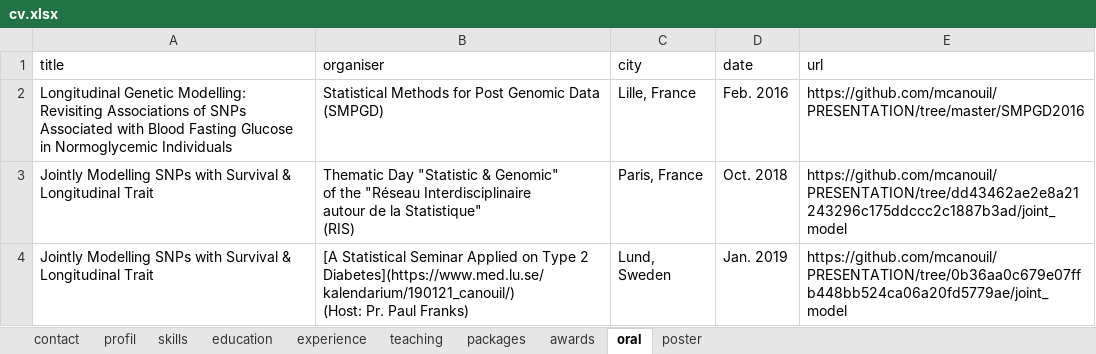
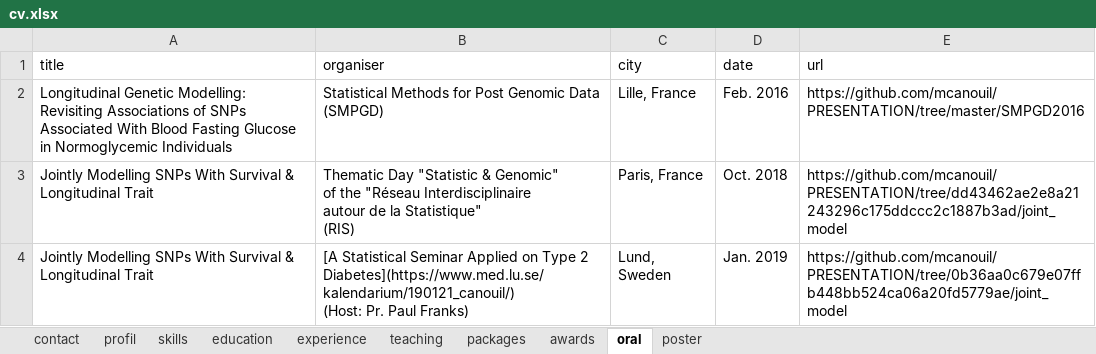
Before and after one commit to mcanouil/curriculum_vitae, an Excel workbook: data/cv.xlsx, sheet oral, drawn as a sheet; values as stored, in another font and other column widths than the file's, no borders; the diff names each change by its address in the sheet, - before the commit and + after, or states it on an @@ line.

Commit message:
title case; remove abstract field

```diff
--- a/data/cv.xlsx (sheet oral)
+++ b/data/cv.xlsx (sheet oral)
-A2 (title): …SNPs Associated with Blood Fasting…
+A2 (title): …SNPs Associated With Blood Fasting…
-A3:A4 (title): …Modelling SNPs with Survival &…
+A3:A4 (title): …Modelling SNPs With Survival &…
```
Also changed, not shown: sheet packages, 2 other files.
